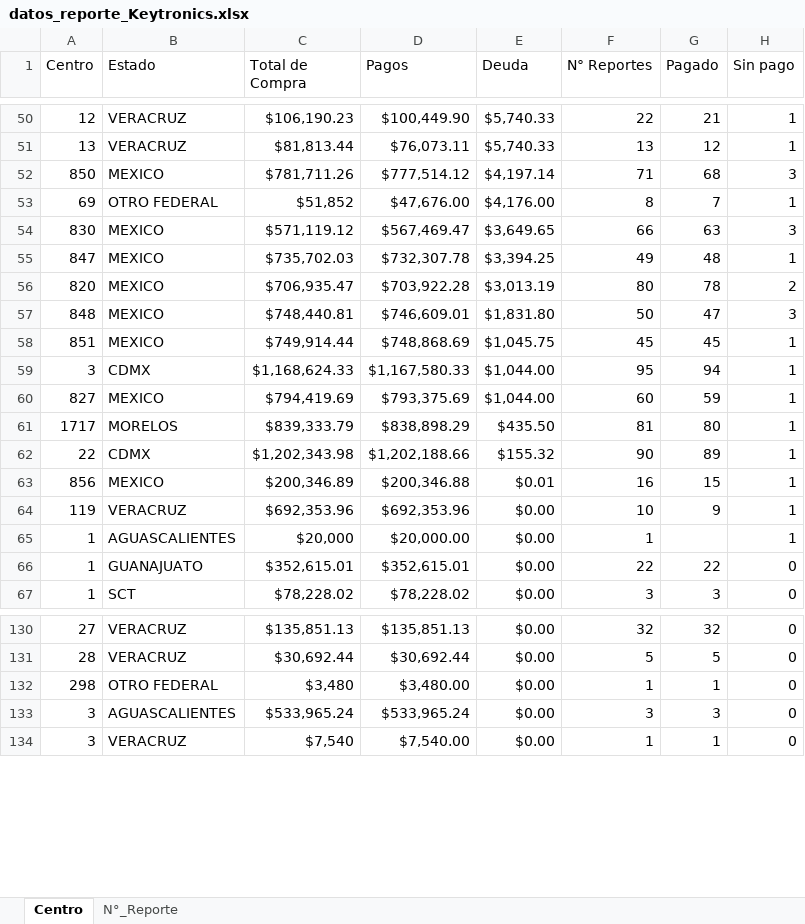
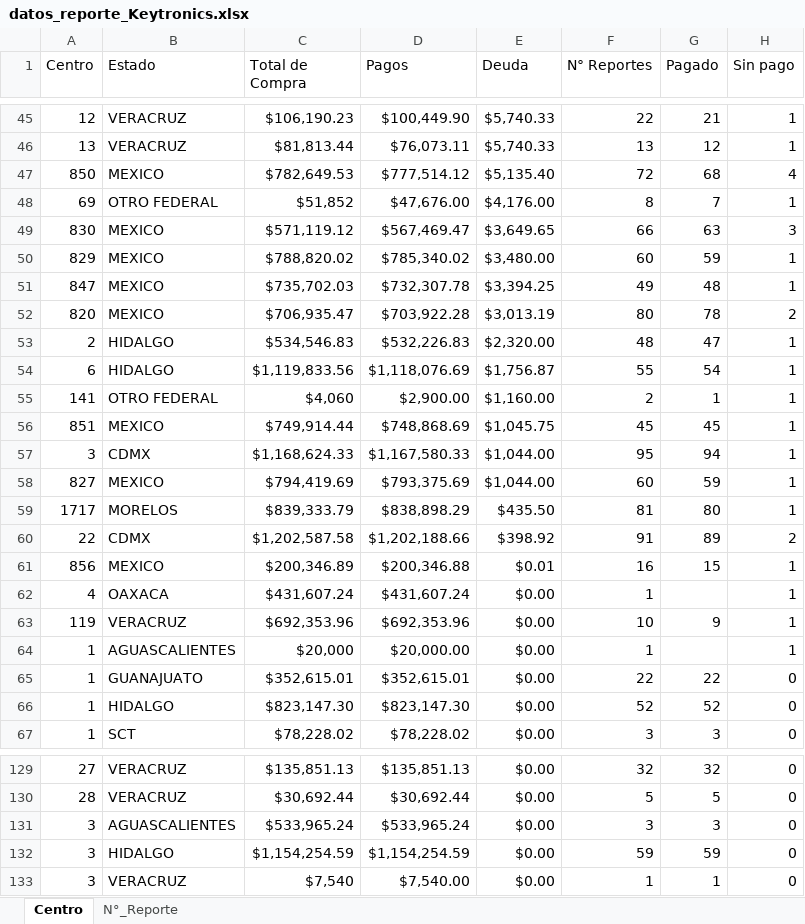
Before and after one commit to josels980410-jpg/keytronics-dashboard, an Excel workbook: datos_reporte_Keytronics.xlsx, sheet Centro, drawn as a sheet; only a part is shown, gaps mark what is left out; values as stored, in another font and other column widths than the file's, no borders; removed rows and columns are numbered as before the commit, all else as after; the diff covers the shown part only; the diff names each change by its address in the sheet, - before the commit and + after, or states it on an @@ line.

```diff
--- a/datos_reporte_Keytronics.xlsx (sheet Centro)
+++ b/datos_reporte_Keytronics.xlsx (sheet Centro)
-C47 (Total de Compra): $781,711.26
+C47 (Total de Compra): $782,649.53
-E47 (Deuda): $4,197.14
+E47 (Deuda): $5,135.40
-F47 (N° Reportes): 71
+F47 (N° Reportes): 72
-H47 (Sin pago): 3
+H47 (Sin pago): 4
+row 50: 829 | MEXICO | $788,820.02 | $785,340.02 | $3,480.00 | 60 | 59 | 1
-row 57: 848 | MEXICO | $748,440.81 | $746,609.01 | $1,831.80 | 50 | 47 | 3
+row 53: 2 | HIDALGO | $534,546.83 | $532,226.83 | $2,320.00 | 48 | 47 | 1
+row 54: 6 | HIDALGO | $1,119,833.56 | $1,118,076.69 | $1,756.87 | 55 | 54 | 1
+row 55: 141 | OTRO FEDERAL | $4,060 | $2,900.00 | $1,160.00 | 2 | 1 | 1
-C60 (Total de Compra): $1,202,343.98
+C60 (Total de Compra): $1,202,587.58
-E60 (Deuda): $155.32
+E60 (Deuda): $398.92
-F60 (N° Reportes): 90
+F60 (N° Reportes): 91
-H60 (Sin pago): 1
+H60 (Sin pago): 2
+row 62: 4 | OAXACA | $431,607.24 | $431,607.24 | $0.00 | 1 |  | 1
+row 66: 1 | HIDALGO | $823,147.30 | $823,147.30 | $0.00 | 52 | 52 | 0
-row 132: 298 | OTRO FEDERAL | $3,480 | $3,480.00 | $0.00 | 1 | 1 | 0
+row 132: 3 | HIDALGO | $1,154,254.59 | $1,154,254.59 | $0.00 | 59 | 59 | 0
```
Also changed, not shown: 11 added rows, 16 removed rows and 18 edited cells elsewhere in this sheet, sheet N°_Reporte, 3 other files.
